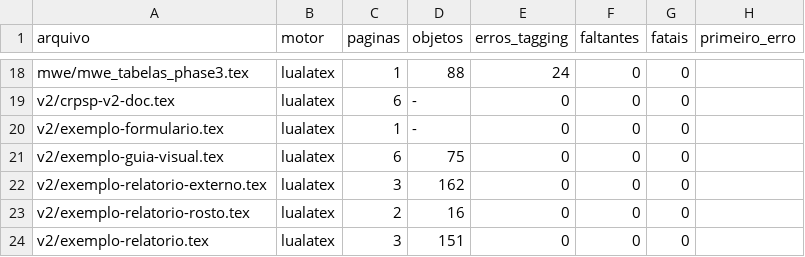
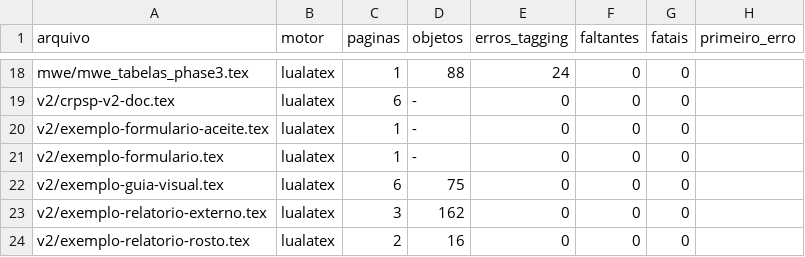
Before and after one commit to cuissi-crp06/crpsp-latex, a TSV file: crpsp-book/desenvolvimento/linha-base-podman.tsv, drawn as a sheet; only a part is shown, gaps mark what is left out; the shorter side is filled out with more unchanged rows; the diff names each change by its address in the sheet, - before the commit and + after, or states it on an @@ line.

```diff
--- a/crpsp-book/desenvolvimento/linha-base-podman.tsv
+++ b/crpsp-book/desenvolvimento/linha-base-podman.tsv
+row 20: v2/exemplo-formulario-aceite.tex | lualatex | 1 | - | 0 | 0 | 0
```
Also changed, not shown: 1 other file.
